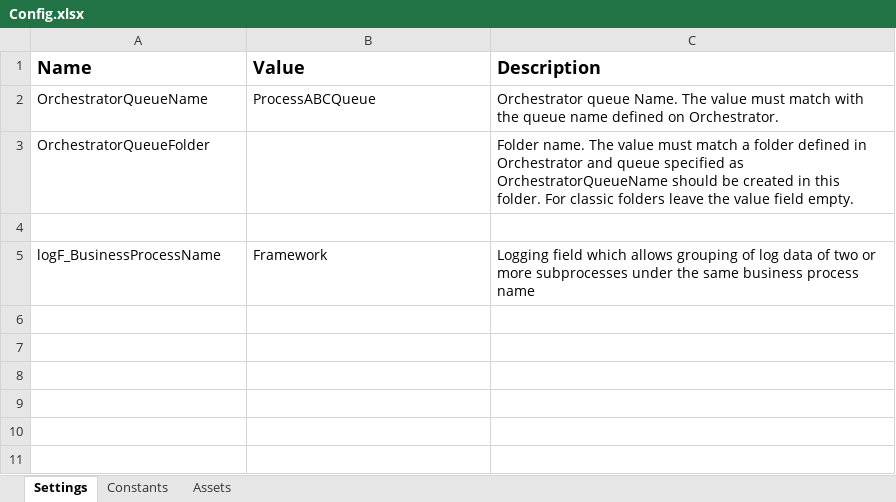
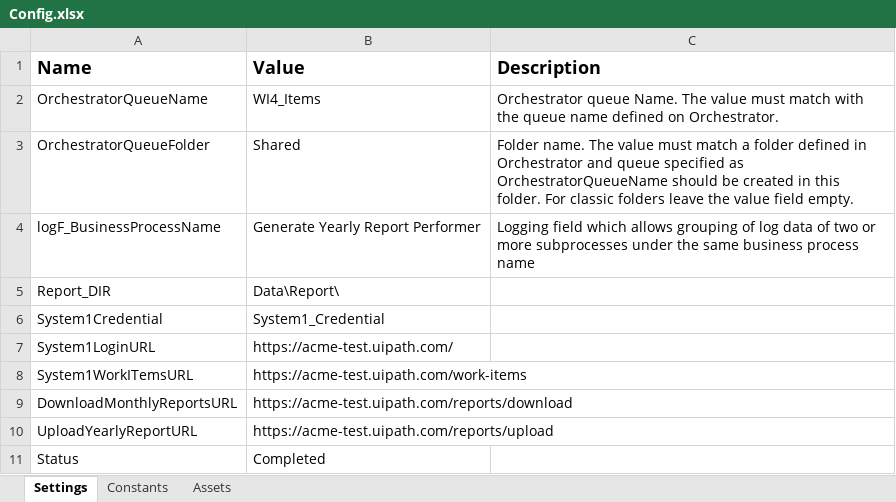
Before and after one commit to esraarnusaslan/GenerateYearlyPerformer_WithREF, an Excel workbook: Data/Config.xlsx, sheet Settings, drawn as a sheet; values as stored, in another font and other column widths than the file's, no borders; removed rows and columns are numbered as before the commit, all else as after; the diff names each change by its address in the sheet, - before the commit and + after, or states it on an @@ line.

```diff
--- a/Data/Config.xlsx (sheet Settings)
+++ b/Data/Config.xlsx (sheet Settings)
-B2 (Value): ProcessABCQueue
+B2 (Value): WI4_Items
-B3 (Value): (empty)
+B3 (Value): Shared
-row 4: (empty)
-B4 (Value): Framework
+B4 (Value): Generate Yearly Report Performer
+row 5: Report_DIR | Data\Report\
+row 6: System1Credential | System1_Credential
+row 7: System1LoginURL | https://acme-test.uipath.com/
+row 8: System1WorkITemsURL | https://acme-test.uipath.com/work-items
+row 9: DownloadMonthlyReportsURL | https://acme-test.uipath.com/reports/download
+row 10: UploadYearlyReportURL | https://acme-test.uipath.com/reports/upload
+row 11: Status | Completed
```
Also changed, not shown: 1 other file.
